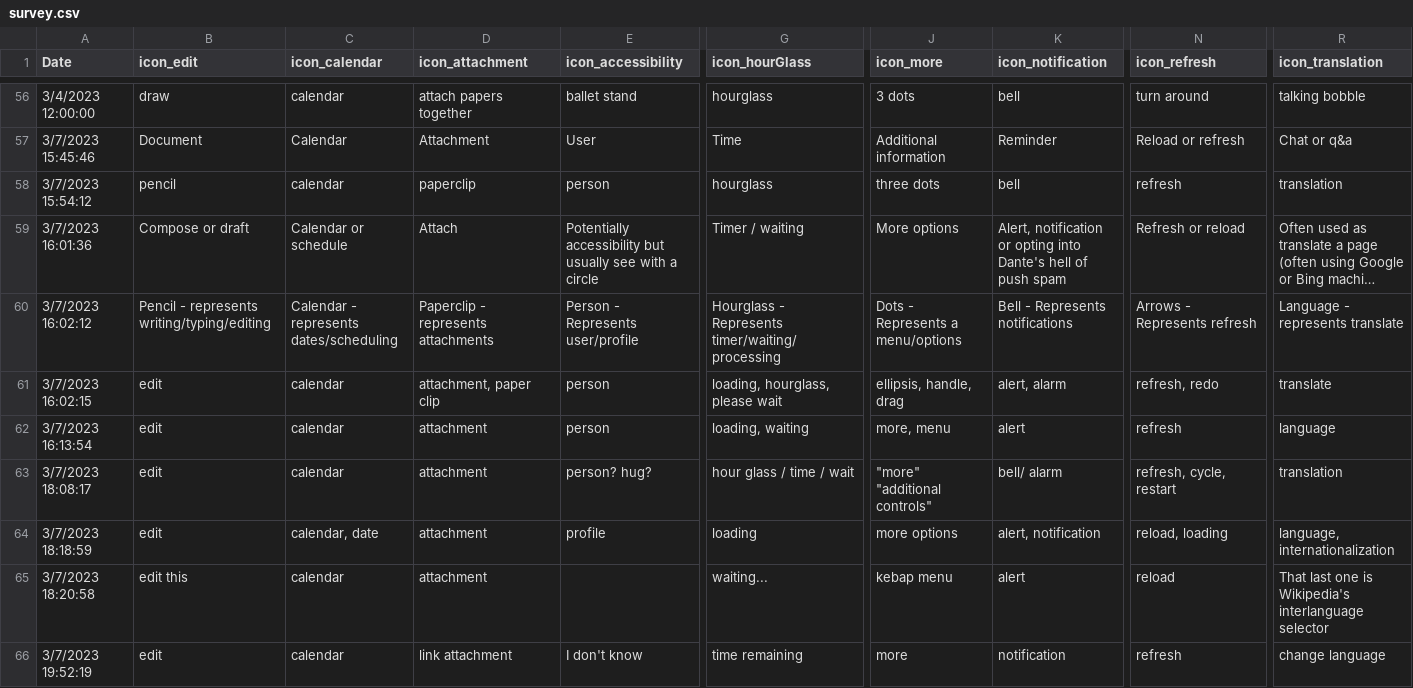
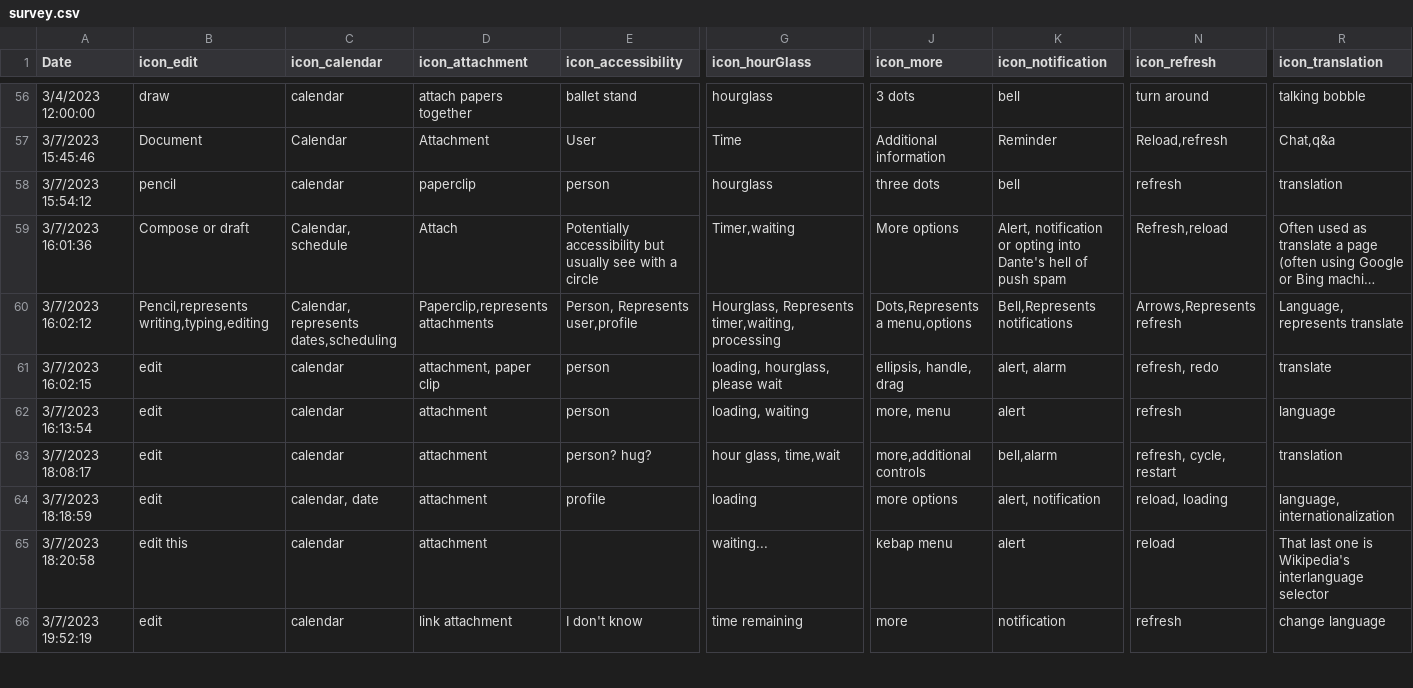
Before and after one commit to zorawan/TheFutureHistoryOfIcon, a CSV file: survey.csv, drawn as a sheet; only a part is shown, gaps mark what is left out; long unchanged cells end in …; the diff covers the shown part only; the diff names each change by its address in the sheet, - before the commit and + after, or states it on an @@ line.

```diff
--- a/survey.csv
+++ b/survey.csv
-N57 (icon_refresh): Reload or refresh
+N57 (icon_refresh): Reload,refresh
-R57 (icon_translation): Chat or q&a
+R57 (icon_translation): Chat,q&a
-C59 (icon_calendar): Calendar or schedule
+C59 (icon_calendar): Calendar, schedule
-G59 (icon_hourGlass): Timer / waiting
+G59 (icon_hourGlass): Timer,waiting
-N59 (icon_refresh): Refresh or reload
+N59 (icon_refresh): Refresh,reload
-B60 (icon_edit): Pencil - represents writing/typing/editing
+B60 (icon_edit): Pencil,represents writing,typing,editing
-C60 (icon_calendar): Calendar - represents dates/scheduling
+C60 (icon_calendar): Calendar, represents dates,scheduling
-D60 (icon_attachment): Paperclip - represents attachments
+D60 (icon_attachment): Paperclip,represents attachments
-E60 (icon_accessibility): Person - Represents user/profile
+E60 (icon_accessibility): Person, Represents user,profile
-G60 (icon_hourGlass): Hourglass - Represents timer/waiting/processing
+G60 (icon_hourGlass): Hourglass, Represents timer,waiting,processing
-J60 (icon_more): Dots - Represents a menu/options
+J60 (icon_more): Dots,Represents a menu,options
-K60 (icon_notification): Bell - Represents notifications
+K60 (icon_notification): Bell,Represents notifications
-N60 (icon_refresh): Arrows - Represents refresh
+N60 (icon_refresh): Arrows,Represents refresh
-R60 (icon_translation): Language - represents translate
+R60 (icon_translation): Language, represents translate
-G63 (icon_hourGlass): hour glass / time / wait
+G63 (icon_hourGlass): hour glass, time,wait
-J63 (icon_more): "more" "additional controls"
+J63 (icon_more): more,additional controls
-K63 (icon_notification): bell/ alarm
+K63 (icon_notification): bell,alarm
```
Also changed, not shown: 58 edited cells elsewhere in this file, 1 other file.
